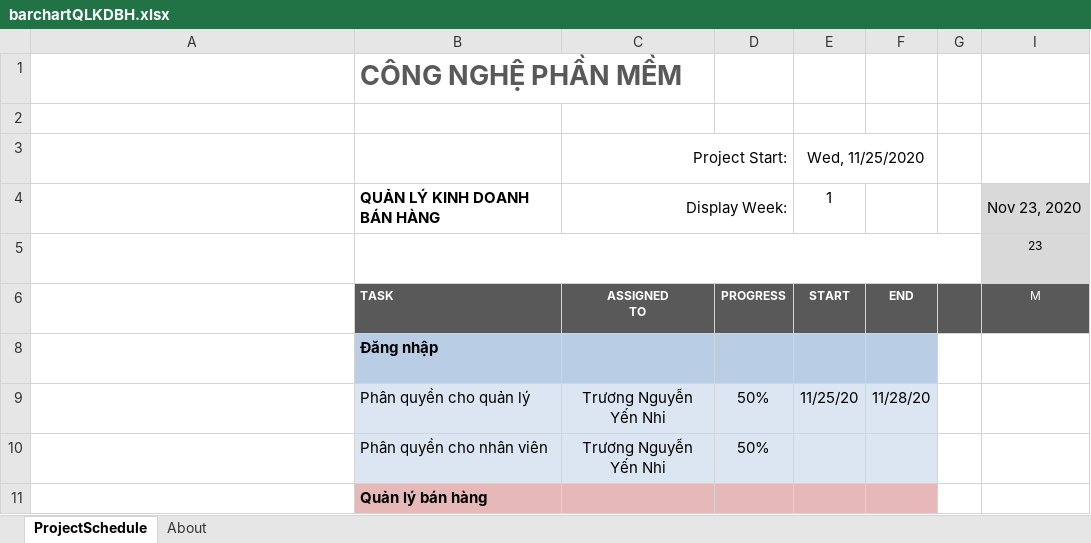
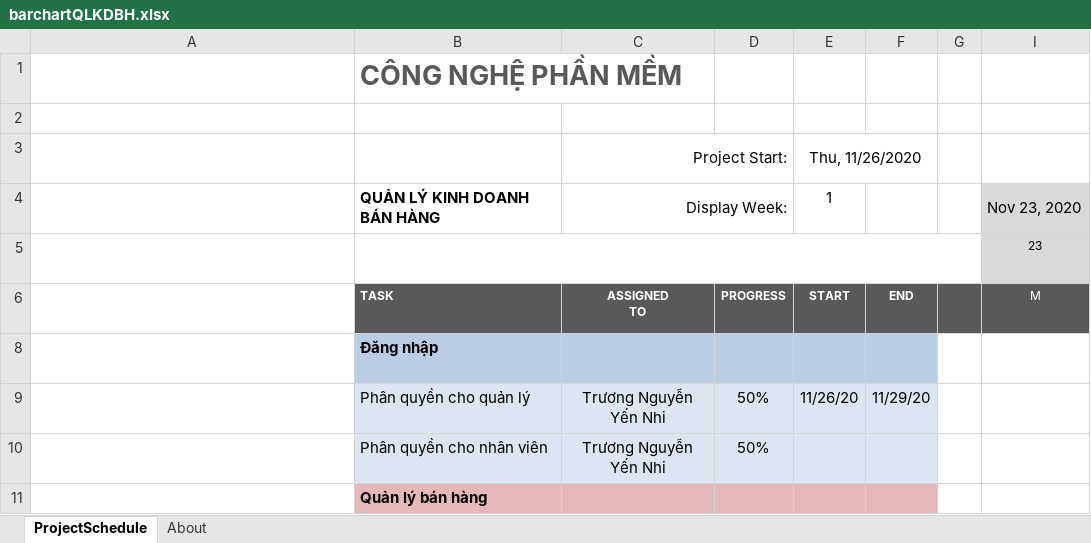
Before and after one commit to AlexTien202/congnghephanmem, an Excel workbook: barchartQLKDBH.xlsx, sheet ProjectSchedule, drawn as a sheet; only a part is shown; long unchanged cells end in …; values as stored, in another font and other column widths than the file's, no borders; conditional formats not drawn; the diff covers the shown part only; the diff names each change by its address in the sheet, - before the commit and + after, or states it on an @@ line.

```diff
--- a/barchartQLKDBH.xlsx (sheet ProjectSchedule)
+++ b/barchartQLKDBH.xlsx (sheet ProjectSchedule)
-E3: Wed, 11/25/2020
+E3: Thu, 11/26/2020
-E9: 11/25/20
+E9: 11/26/20
-F9: 11/28/20
+F9: 11/29/20
```
Also changed, not shown: 8 added rows, 4 removed rows, 2 moved rows and 13 edited cells elsewhere in this sheet, formulas that keep their value.
